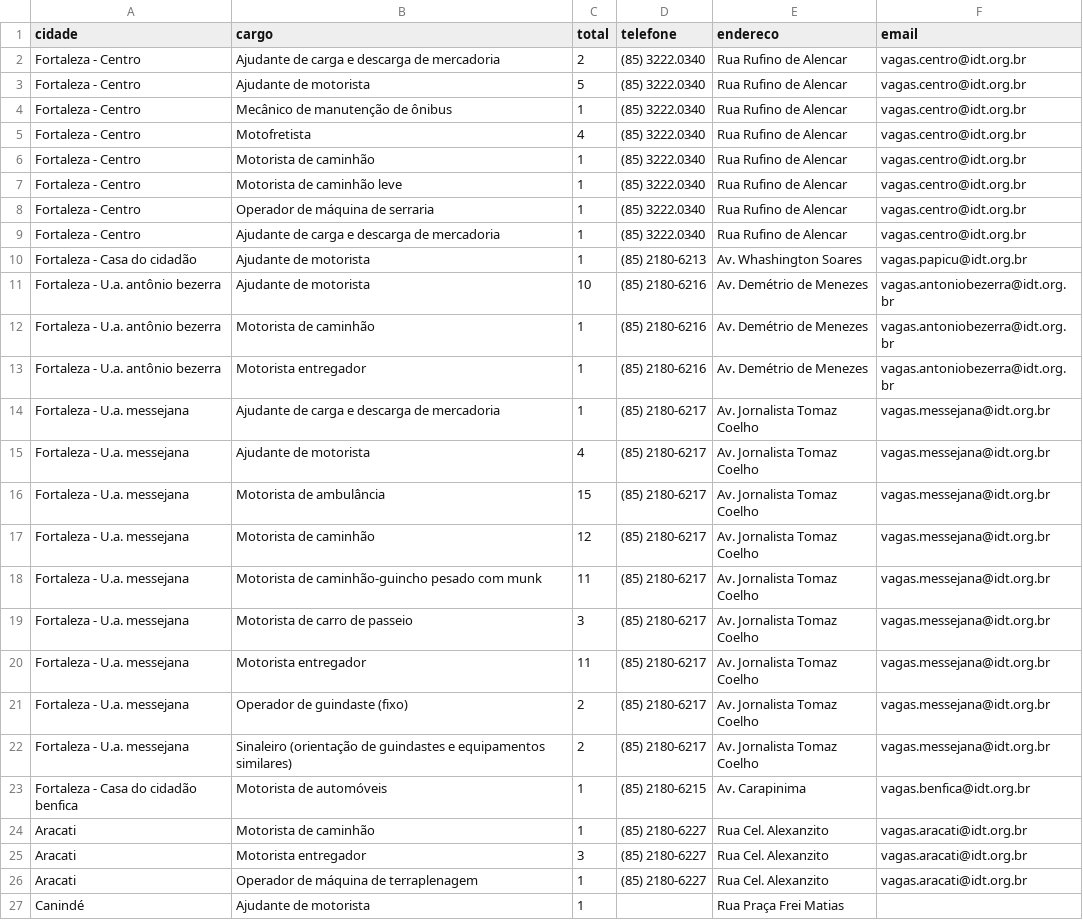
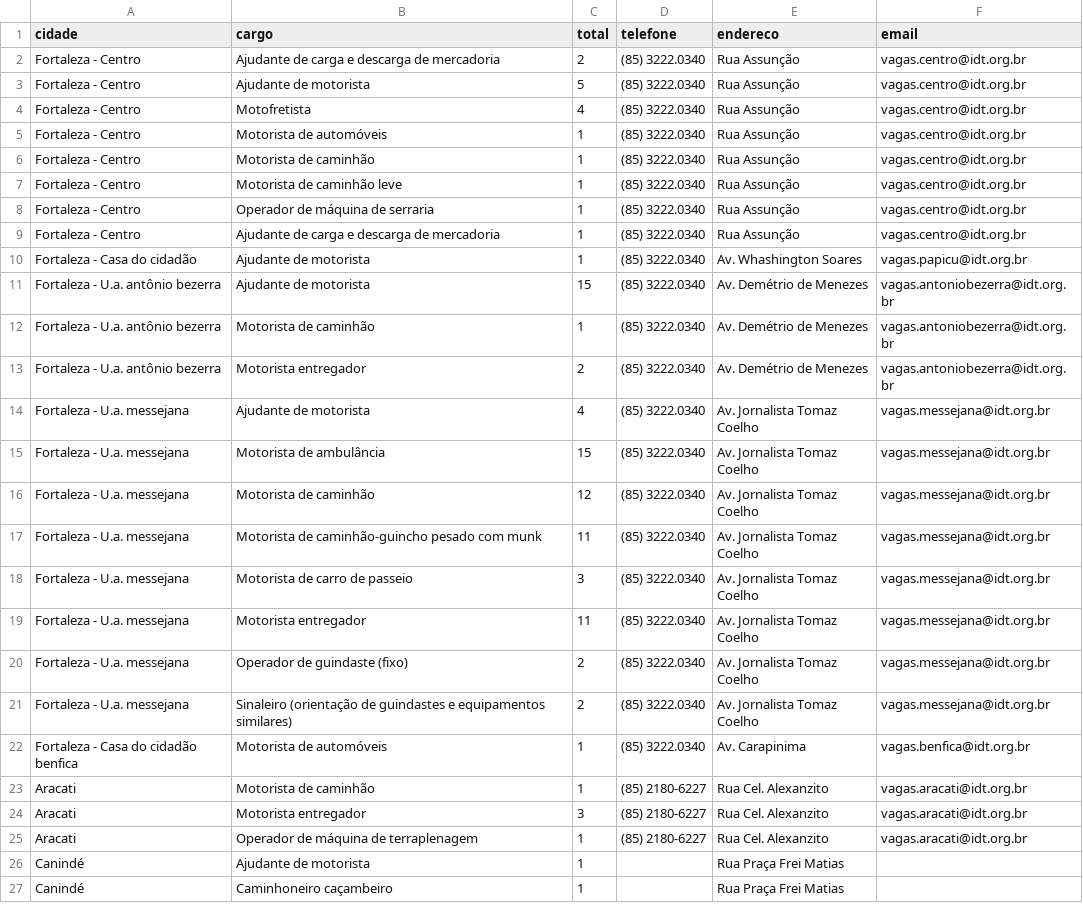
Before and after one commit to jfilhoempresarial-ops/tralienigena, a CSV file: vagas.csv, drawn as a sheet; only a part is shown; the shorter side is filled out with more unchanged rows; the diff covers the shown part only.

```diff
--- a/vagas.csv
+++ b/vagas.csv
@@ -1,24 +1,23 @@
 cidade,cargo,total,telefone,endereco,email
-Fortaleza - Centro,Ajudante de carga e descarga de mercadoria,2,(85) 3222.0340,Rua Rufino de Alencar,vagas.centro@idt.org.br
-Fortaleza - Centro,Ajudante de motorista,5,(85) 3222.0340,Rua Rufino de Alencar,vagas.centro@idt.org.br
-Fortaleza - Centro,Mecânico de manutenção de ônibus,1,(85) 3222.0340,Rua Rufino de Alencar,vagas.centro@idt.org.br
-Fortaleza - Centro,Motofretista,4,(85) 3222.0340,Rua Rufino de Alencar,vagas.centro@idt.org.br
-Fortaleza - Centro,Motorista de caminhão,1,(85) 3222.0340,Rua Rufino de Alencar,vagas.centro@idt.org.br
-Fortaleza - Centro,Motorista de caminhão leve,1,(85) 3222.0340,Rua Rufino de Alencar,vagas.centro@idt.org.br
-Fortaleza - Centro,Operador de máquina de serraria,1,(85) 3222.0340,Rua Rufino de Alencar,vagas.centro@idt.org.br
-Fortaleza - Centro,Ajudante de carga e descarga de mercadoria,1,(85) 3222.0340,Rua Rufino de Alencar,vagas.centro@idt.org.br
-Fortaleza - Casa do cidadão,Ajudante de motorista,1,(85) 2180-6213,Av. Whashington Soares,vagas.papicu@idt.org.br
-Fortaleza - U.a. antônio bezerra,Ajudante de motorista,10,(85) 2180-6216,Av. Demétrio de Menezes,vagas.antoniobezerra@idt.org.br
-Fortaleza - U.a. antônio bezerra,Motorista de caminhão,1,(85) 2180-6216,Av. Demétrio de Menezes,vagas.antoniobezerra@idt.org.br
-Fortaleza - U.a. antônio bezerra,Motorista entregador,1,(85) 2180-6216,Av. Demétrio de Menezes,vagas.antoniobezerra@idt.org.br
-Fortaleza - U.a. messejana,Ajudante de carga e descarga de mercadoria,1,(85) 2180-6217,Av. Jornalista Tomaz Coelho,vagas.messejana@idt.org.br
-Fortaleza - U.a. messejana,Ajudante de motorista,4,(85) 2180-6217,Av. Jornalista Tomaz Coelho,vagas.messejana@idt.org.br
-Fortaleza - U.a. messejana,Motorista de ambulância,15,(85) 2180-6217,Av. Jornalista Tomaz Coelho,vagas.messejana@idt.org.br
-Fortaleza - U.a. messejana,Motorista de caminhão,12,(85) 2180-6217,Av. Jornalista Tomaz Coelho,vagas.messejana@idt.org.br
-Fortaleza - U.a. messejana,Motorista de caminhão-guincho pesado com munk,11,(85) 2180-6217,Av. Jornalista Tomaz Coelho,vagas.messejana@idt.org.br
-Fortaleza - U.a. messejana,Motorista de carro de passeio,3,(85) 2180-6217,Av. Jornalista Tomaz Coelho,vagas.messejana@idt.org.br
-Fortaleza - U.a. messejana,Motorista entregador,11,(85) 2180-6217,Av. Jornalista Tomaz Coelho,vagas.messejana@idt.org.br
-Fortaleza - U.a. messejana,Operador de guindaste (fixo),2,(85) 2180-6217,Av. Jornalista Tomaz Coelho,vagas.messejana@idt.org.br
-Fortaleza - U.a. messejana,Sinaleiro (orientação de guindastes e equipamentos similares),2,(85) 2180-6217,Av. Jornalista Tomaz Coelho,vagas.messejana@idt.org.br
-Fortaleza - Casa do cidadão benfica,Motorista de automóveis,1,(85) 2180-6215,Av. Carapinima,vagas.benfica@idt.org.br
+Fortaleza - Centro,Ajudante de carga e descarga de mercadoria,2,(85) 3222.0340,Rua Assunção,vagas.centro@idt.org.br
+Fortaleza - Centro,Ajudante de motorista,5,(85) 3222.0340,Rua Assunção,vagas.centro@idt.org.br
+Fortaleza - Centro,Motofretista,4,(85) 3222.0340,Rua Assunção,vagas.centro@idt.org.br
+Fortaleza - Centro,Motorista de automóveis,1,(85) 3222.0340,Rua Assunção,vagas.centro@idt.org.br
+Fortaleza - Centro,Motorista de caminhão,1,(85) 3222.0340,Rua Assunção,vagas.centro@idt.org.br
+Fortaleza - Centro,Motorista de caminhão leve,1,(85) 3222.0340,Rua Assunção,vagas.centro@idt.org.br
+Fortaleza - Centro,Operador de máquina de serraria,1,(85) 3222.0340,Rua Assunção,vagas.centro@idt.org.br
+Fortaleza - Centro,Ajudante de carga e descarga de mercadoria,1,(85) 3222.0340,Rua Assunção,vagas.centro@idt.org.br
+Fortaleza - Casa do cidadão,Ajudante de motorista,1,(85) 3222.0340,Av. Whashington Soares,vagas.papicu@idt.org.br
+Fortaleza - U.a. antônio bezerra,Ajudante de motorista,15,(85) 3222.0340,Av. Demétrio de Menezes,vagas.antoniobezerra@idt.org.br
+Fortaleza - U.a. antônio bezerra,Motorista de caminhão,1,(85) 3222.0340,Av. Demétrio de Menezes,vagas.antoniobezerra@idt.org.br
+Fortaleza - U.a. antônio bezerra,Motorista entregador,2,(85) 3222.0340,Av. Demétrio de Menezes,vagas.antoniobezerra@idt.org.br
+Fortaleza - U.a. messejana,Ajudante de motorista,4,(85) 3222.0340,Av. Jornalista Tomaz Coelho,vagas.messejana@idt.org.br
+Fortaleza - U.a. messejana,Motorista de ambulância,15,(85) 3222.0340,Av. Jornalista Tomaz Coelho,vagas.messejana@idt.org.br
+Fortaleza - U.a. messejana,Motorista de caminhão,12,(85) 3222.0340,Av. Jornalista Tomaz Coelho,vagas.messejana@idt.org.br
+Fortaleza - U.a. messejana,Motorista de caminhão-guincho pesado com munk,11,(85) 3222.0340,Av. Jornalista Tomaz Coelho,vagas.messejana@idt.org.br
+Fortaleza - U.a. messejana,Motorista de carro de passeio,3,(85) 3222.0340,Av. Jornalista Tomaz Coelho,vagas.messejana@idt.org.br
+Fortaleza - U.a. messejana,Motorista entregador,11,(85) 3222.0340,Av. Jornalista Tomaz Coelho,vagas.messejana@idt.org.br
+Fortaleza - U.a. messejana,Operador de guindaste (fixo),2,(85) 3222.0340,Av. Jornalista Tomaz Coelho,vagas.messejana@idt.org.br
+Fortaleza - U.a. messejana,Sinaleiro (orientação de guindastes e equipamentos similares),2,(85) 3222.0340,Av. Jornalista Tomaz Coelho,vagas.messejana@idt.org.br
+Fortaleza - Casa do cidadão benfica,Motorista de automóveis,1,(85) 3222.0340,Av. Carapinima,vagas.benfica@idt.org.br
 Aracati,Motorista de caminhão,1,(85) 2180-6227,Rua Cel. Alexanzito,vagas.aracati@idt.org.br
```
Also changed, not shown: 4 removed rows and 14 edited cells elsewhere in this file.
